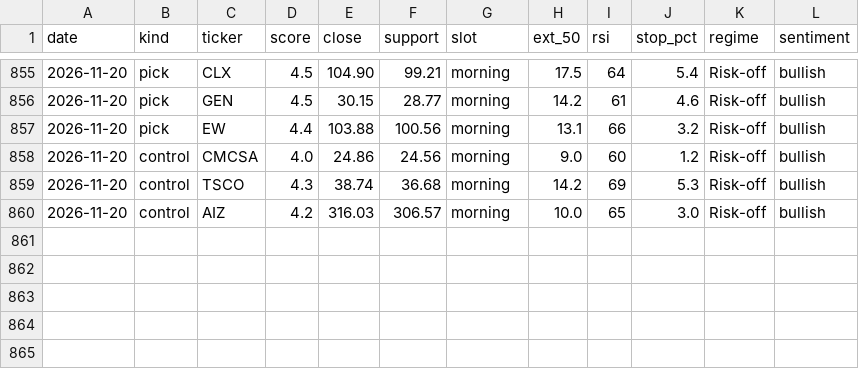
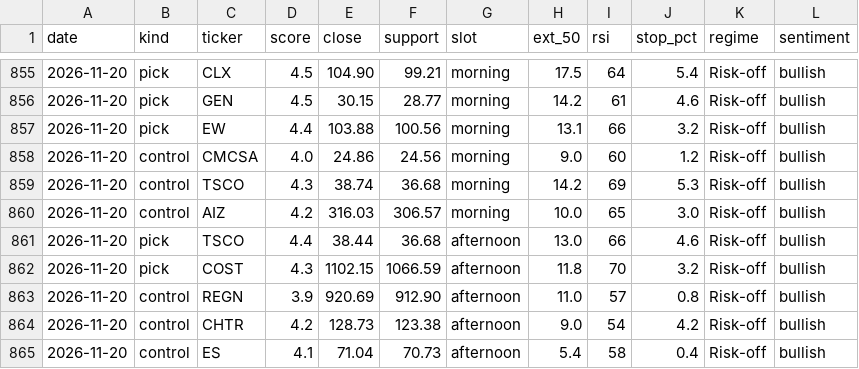
Before and after one commit to iceman4444-ai/TA-Chart-Agent, a CSV file: picks_ledger.csv, drawn as a sheet; only a part is shown, gaps mark what is left out; the diff names each change by its address in the sheet, - before the commit and + after, or states it on an @@ line.

```diff
--- a/picks_ledger.csv
+++ b/picks_ledger.csv
+row 861: 2026-11-20 | pick | TSCO | 4.4 | 38.44 | 36.68 | afternoon | 13.0 | 66 | 4.6 | Risk-off | bullish
+row 862: 2026-11-20 | pick | COST | 4.3 | 1102.15 | 1066.59 | afternoon | 11.8 | 70 | 3.2 | Risk-off | bullish
+row 863: 2026-11-20 | control | REGN | 3.9 | 920.69 | 912.90 | afternoon | 11.0 | 57 | 0.8 | Risk-off | bullish
+row 864: 2026-11-20 | control | CHTR | 4.2 | 128.73 | 123.38 | afternoon | 9.0 | 54 | 4.2 | Risk-off | bullish
+row 865: 2026-11-20 | control | ES | 4.1 | 71.04 | 70.73 | afternoon | 5.4 | 58 | 0.4 | Risk-off | bullish
```
Also changed, not shown: 1 other file.
